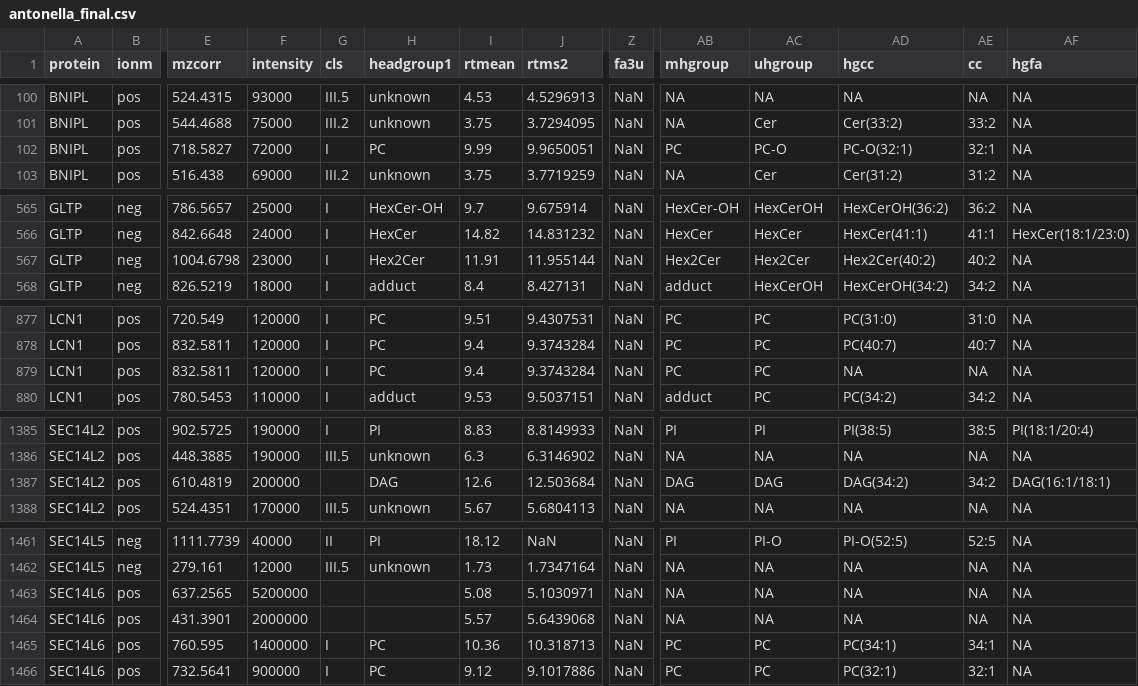
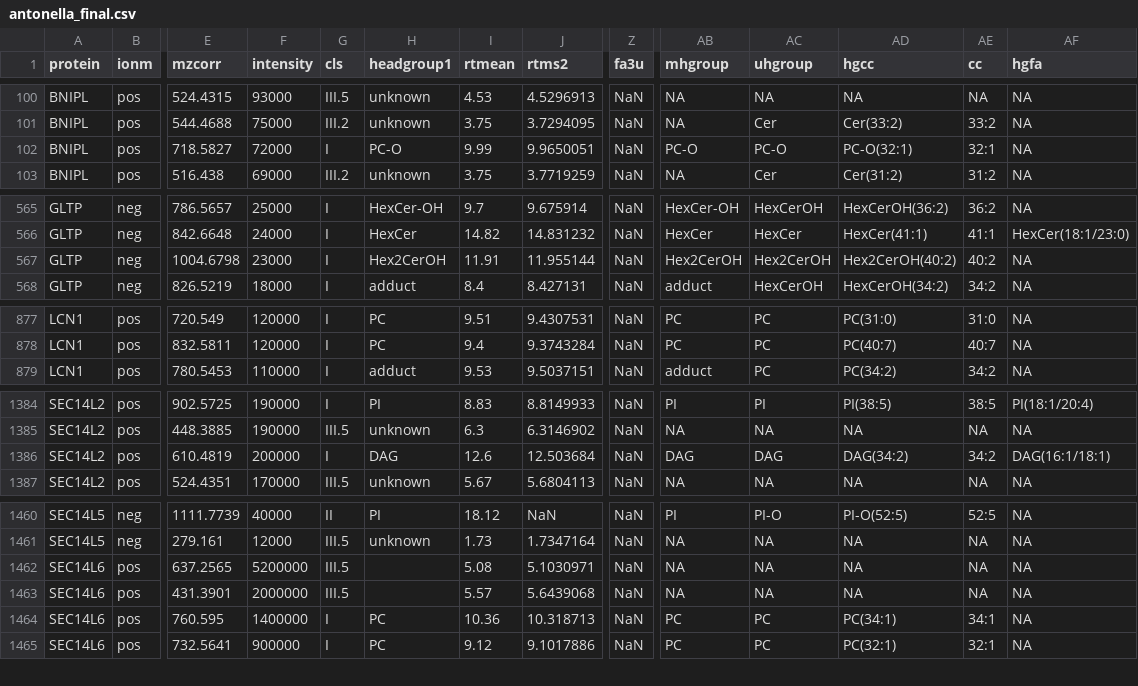
Before and after one commit to saezlab/ltp-figures, a CSV file: antonella_final.csv, drawn as a sheet; only a part is shown, gaps mark what is left out; removed rows and columns are numbered as before the commit, all else as after; rows hold the shown columns only; the diff covers the shown part only; the diff names each change by its address in the sheet, - before the commit and + after, or states it on an @@ line.

```diff
--- a/antonella_final.csv
+++ b/antonella_final.csv
-H102 (headgroup1): PC
+H102 (headgroup1): PC-O
-AB102 (mhgroup): PC
+AB102 (mhgroup): PC-O
-H567 (headgroup1): Hex2Cer
+H567 (headgroup1): Hex2CerOH
-AB567 (mhgroup): Hex2Cer
+AB567 (mhgroup): Hex2CerOH
-AC567 (uhgroup): Hex2Cer
+AC567 (uhgroup): Hex2CerOH
-AD567 (hgcc): Hex2Cer(40:2)
+AD567 (hgcc): Hex2CerOH(40:2)
-row 879: LCN1 | pos | 832.5811 | 120000 | I | PC | 9.4 | 9.3743284 | NaN | PC | PC | NA | NA | NA
-G1386 (cls): (empty)
+G1386 (cls): I
-G1462:G1463 (cls): (empty)
+G1462:G1463 (cls): III.5
```
Also changed, not shown: 1 edited cell elsewhere in this file, 12 other files.
